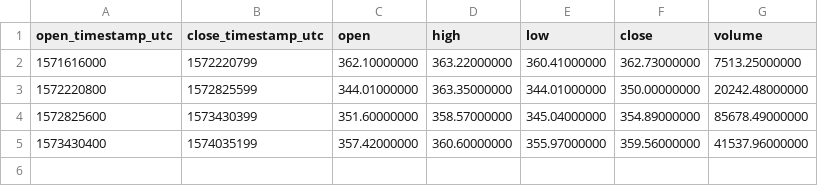
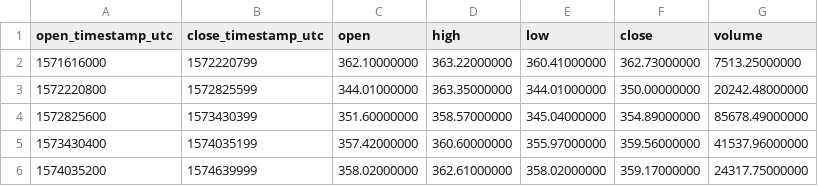
Before and after one commit to cryptobigbro/binance-BUSDNGN, a CSV file: binance-BUSDNGN-1w.csv, drawn as a sheet.

```diff
--- a/binance-BUSDNGN-1w.csv
+++ b/binance-BUSDNGN-1w.csv
@@ -5 +5,2 @@ open_timestamp_utc,close_timestamp_utc,open,high,low,close,volume
 1573430400,1574035199,357.42000000,360.60000000,355.97000000,359.56000000,41537.96000000
+1574035200,1574639999,358.02000000,362.61000000,358.02000000,359.17000000,24317.75000000
```
Also changed, not shown: binance-BUSDNGN-1d.csv, binance-BUSDNGN-1h.csv, 1 other file.
